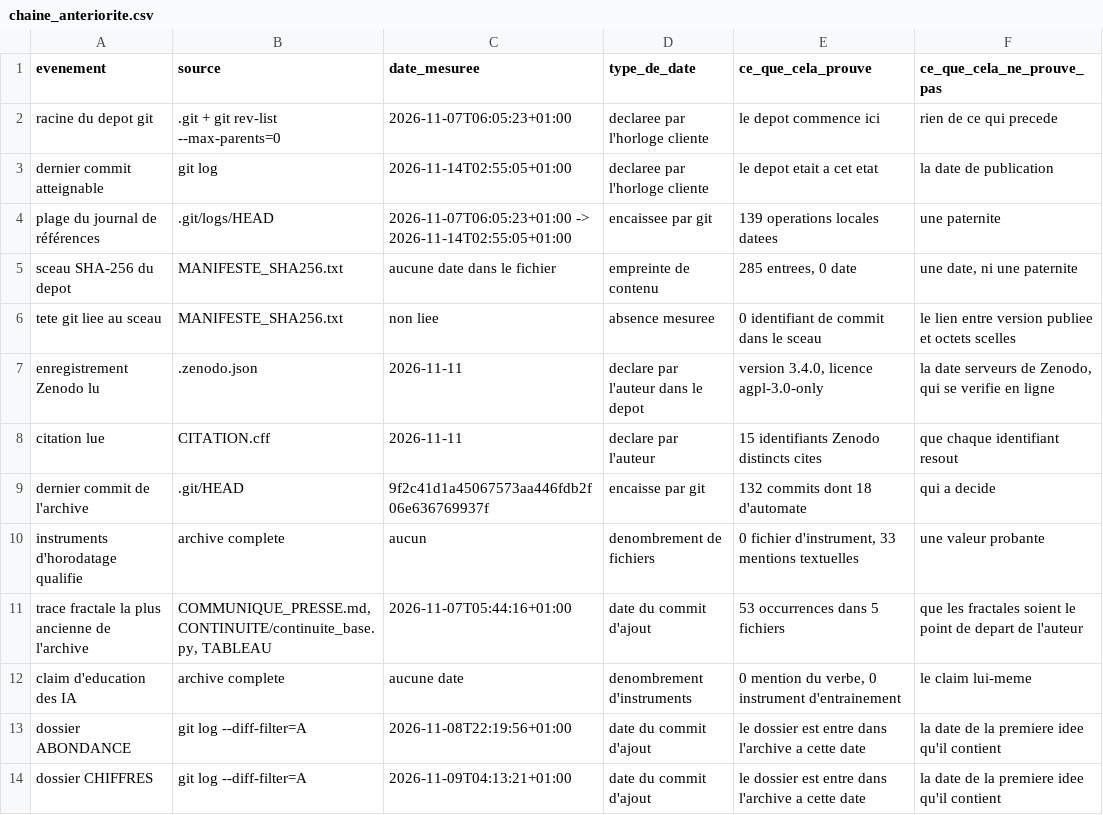
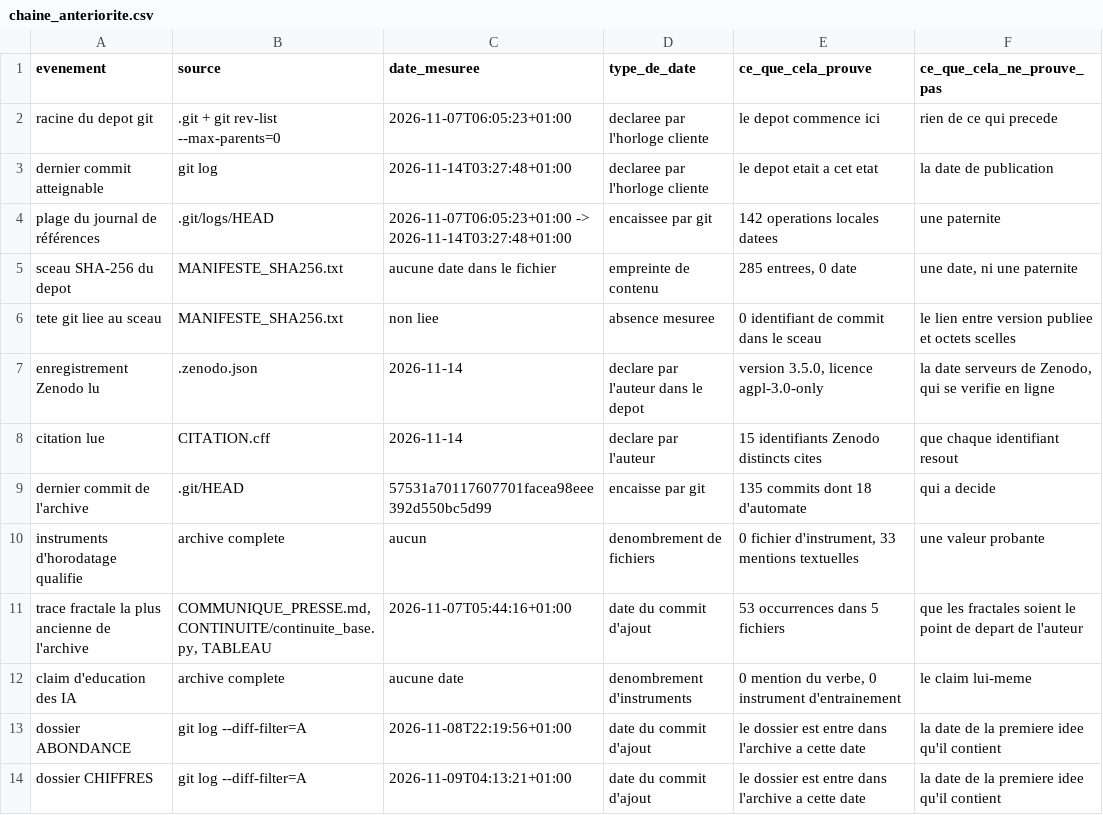
Before and after one commit to IMAM8MAHDI/AL-MIZAN-Quantum-Emulator, a CSV file: DECLARATION/artefacts/chaine_anteriorite.csv, drawn as a sheet; only a part is shown.

Commit message:
Reecrit les artefacts DECLARATION sur le HEAD de la fiche 3.5.0

```diff
--- a/DECLARATION/artefacts/chaine_anteriorite.csv
+++ b/DECLARATION/artefacts/chaine_anteriorite.csv
@@ -2,9 +2,9 @@
 racine du depot git;.git + git rev-list --max-parents=0;2026-11-07T06:05:23+01:00;declaree par l'horloge cliente;le depot commence ici;rien de ce qui precede
-dernier commit atteignable;git log;2026-11-14T02:55:05+01:00;declaree par l'horloge cliente;le depot etait a cet etat;la date de publication
-plage du journal de références;.git/logs/HEAD;2026-11-07T06:05:23+01:00 -> 2026-11-14T02:55:05+01:00;encaissee par git;139 operations locales datees;une paternite
+dernier commit atteignable;git log;2026-11-14T03:27:48+01:00;declaree par l'horloge cliente;le depot etait a cet etat;la date de publication
+plage du journal de références;.git/logs/HEAD;2026-11-07T06:05:23+01:00 -> 2026-11-14T03:27:48+01:00;encaissee par git;142 operations locales datees;une paternite
 sceau SHA-256 du depot;MANIFESTE_SHA256.txt;aucune date dans le fichier;empreinte de contenu;285 entrees, 0 date;une date, ni une paternite
 tete git liee au sceau;MANIFESTE_SHA256.txt;non liee;absence mesuree;0 identifiant de commit dans le sceau;le lien entre version publiee et octets scelles
-enregistrement Zenodo lu;.zenodo.json;2026-11-11;declare par l'auteur dans le depot;version 3.4.0, licence agpl-3.0-only;la date serveurs de Zenodo, qui se verifie en ligne
-citation lue;CITATION.cff;2026-11-11;declare par l'auteur;15 identifiants Zenodo distincts cites;que chaque identifiant resout
-dernier commit de l'archive;.git/HEAD;9f2c41d1a45067573aa446fdb2f06e636769937f;encaisse par git;132 commits dont 18 d'automate;qui a decide
+enregistrement Zenodo lu;.zenodo.json;2026-11-14;declare par l'auteur dans le depot;version 3.5.0, licence agpl-3.0-only;la date serveurs de Zenodo, qui se verifie en ligne
+citation lue;CITATION.cff;2026-11-14;declare par l'auteur;15 identifiants Zenodo distincts cites;que chaque identifiant resout
+dernier commit de l'archive;.git/HEAD;57531a70117607701facea98eee392d550bc5d99;encaisse par git;135 commits dont 18 d'automate;qui a decide
 instruments d'horodatage qualifie;archive complete;aucun;denombrement de fichiers;0 fichier d'instrument, 33 mentions textuelles;une valeur probante
```
Also changed, not shown: 3 other files.
